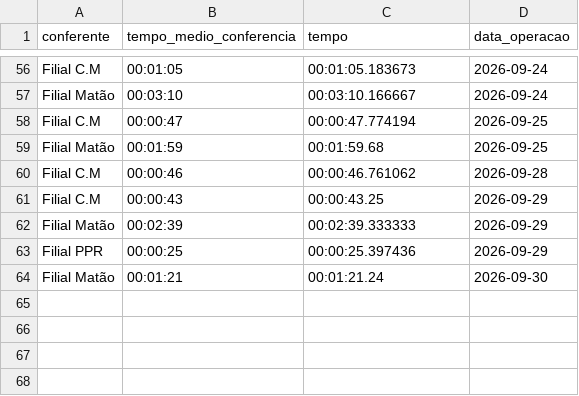
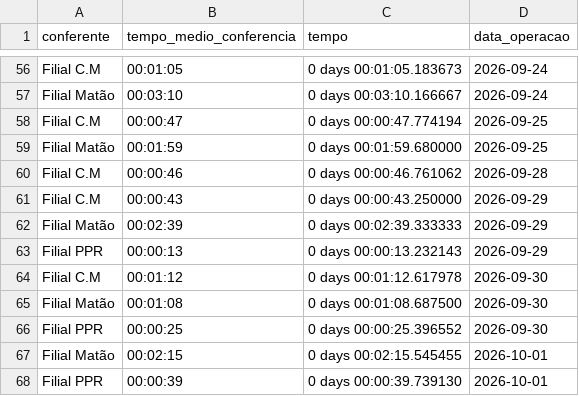
Before and after one commit to diogojfr/report-cdc-streamlit, a CSV file: data/media_conf_dia.csv, drawn as a sheet; only a part is shown, gaps mark what is left out; addresses are those after the commit; the diff covers the shown part only; the diff names each change by its address in the sheet, - before the commit and + after, or states it on an @@ line.

```diff
--- a/data/media_conf_dia.csv
+++ b/data/media_conf_dia.csv
-C56 (tempo): 00:01:05.183673
+C56 (tempo): 0 days 00:01:05.183673
-C57 (tempo): 00:03:10.166667
+C57 (tempo): 0 days 00:03:10.166667
-C58 (tempo): 00:00:47.774194
+C58 (tempo): 0 days 00:00:47.774194
-C59 (tempo): 00:01:59.68
+C59 (tempo): 0 days 00:01:59.680000
-C60 (tempo): 00:00:46.761062
+C60 (tempo): 0 days 00:00:46.761062
-C61 (tempo): 00:00:43.25
+C61 (tempo): 0 days 00:00:43.250000
-C62 (tempo): 00:02:39.333333
+C62 (tempo): 0 days 00:02:39.333333
-B63 (tempo_medio_conferencia): 00:00:25
+B63 (tempo_medio_conferencia): 00:00:13
-C63 (tempo): 00:00:25.397436
+C63 (tempo): 0 days 00:00:13.232143
+row 64: Filial C.M | 00:01:12 | 0 days 00:01:12.617978 | 2026-09-30
-B65 (tempo_medio_conferencia): 00:01:21
+B65 (tempo_medio_conferencia): 00:01:08
-C65 (tempo): 00:01:21.24
+C65 (tempo): 0 days 00:01:08.687500
+row 66: Filial PPR | 00:00:25 | 0 days 00:00:25.396552 | 2026-09-30
+row 67: Filial Matão | 00:02:15 | 0 days 00:02:15.545455 | 2026-10-01
+row 68: Filial PPR | 00:00:39 | 0 days 00:00:39.739130 | 2026-10-01
```
Also changed, not shown: 54 edited cells elsewhere in this file, data/caixa_hora.csv, data/tab_errors.csv, 13 other files.
